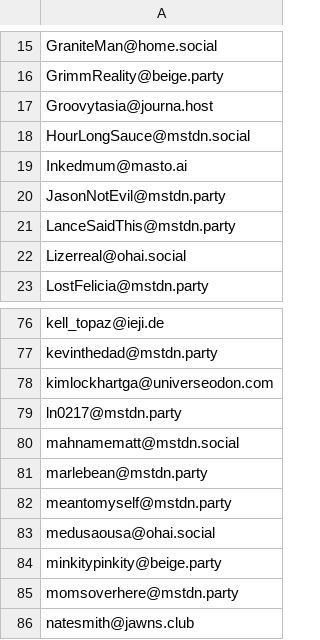
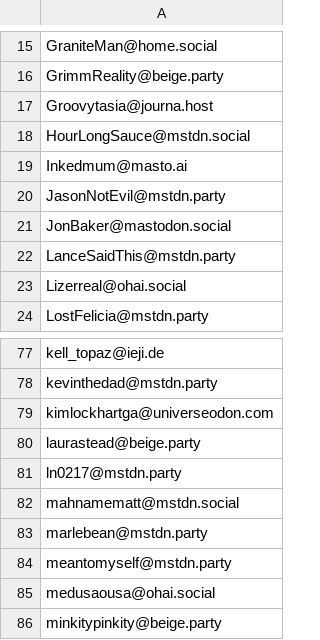
Before and after one commit to cookiemumbles/fedi-funny, a CSV file: resources/users.csv, drawn as a sheet; only a part is shown, gaps mark what is left out; the shorter side is filled out with more unchanged rows.

Commit message:
update: users

```diff
--- a/resources/users.csv
+++ b/resources/users.csv
@@ -20,2 +20,3 @@ Inkedmum@masto.ai
 JasonNotEvil@mstdn.party
+JonBaker@mastodon.social
 LanceSaidThis@mstdn.party
@@ -78,2 +79,3 @@ kevinthedad@mstdn.party
 kimlockhartga@universeodon.com
+laurastead@beige.party
 ln0217@mstdn.party
```
